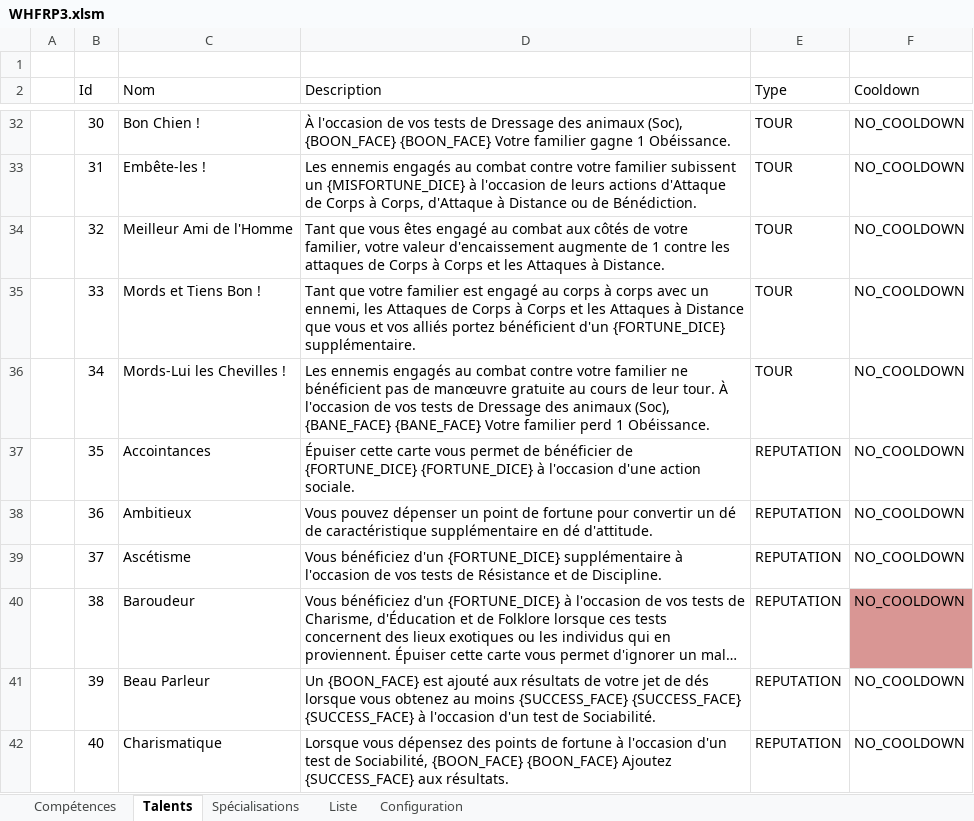
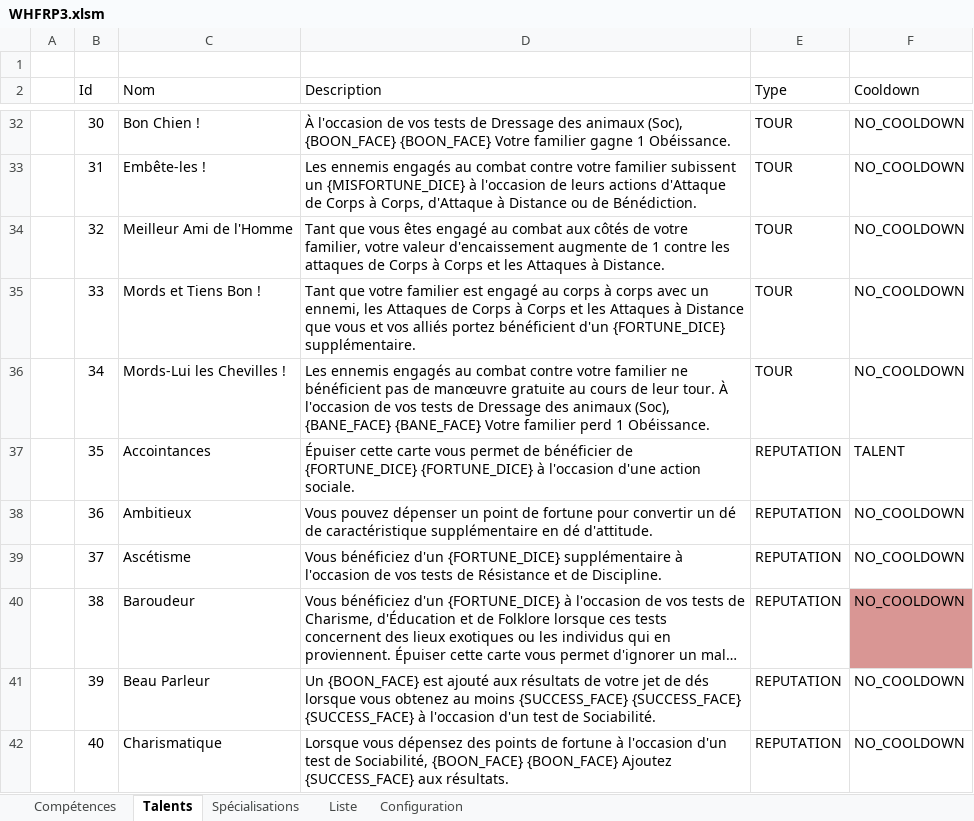
Before and after one commit to CNicolas/WarHammerDiceLauncherAndroid, an Excel workbook: WHFRP3.xlsm, sheet Talents, drawn as a sheet; only a part is shown, gaps mark what is left out; long unchanged cells end in …; values as stored, in another font and other column widths than the file's, no borders; table styles not drawn; the diff names each change by its address in the sheet, - before the commit and + after, or states it on an @@ line.

Commit message:
Correct 1 talent in excel file

```diff
--- a/WHFRP3.xlsm (sheet Talents)
+++ b/WHFRP3.xlsm (sheet Talents)
-F37 (Cooldown): NO_COOLDOWN
+F37 (Cooldown): TALENT
```
Also changed, not shown: 1 other file.
